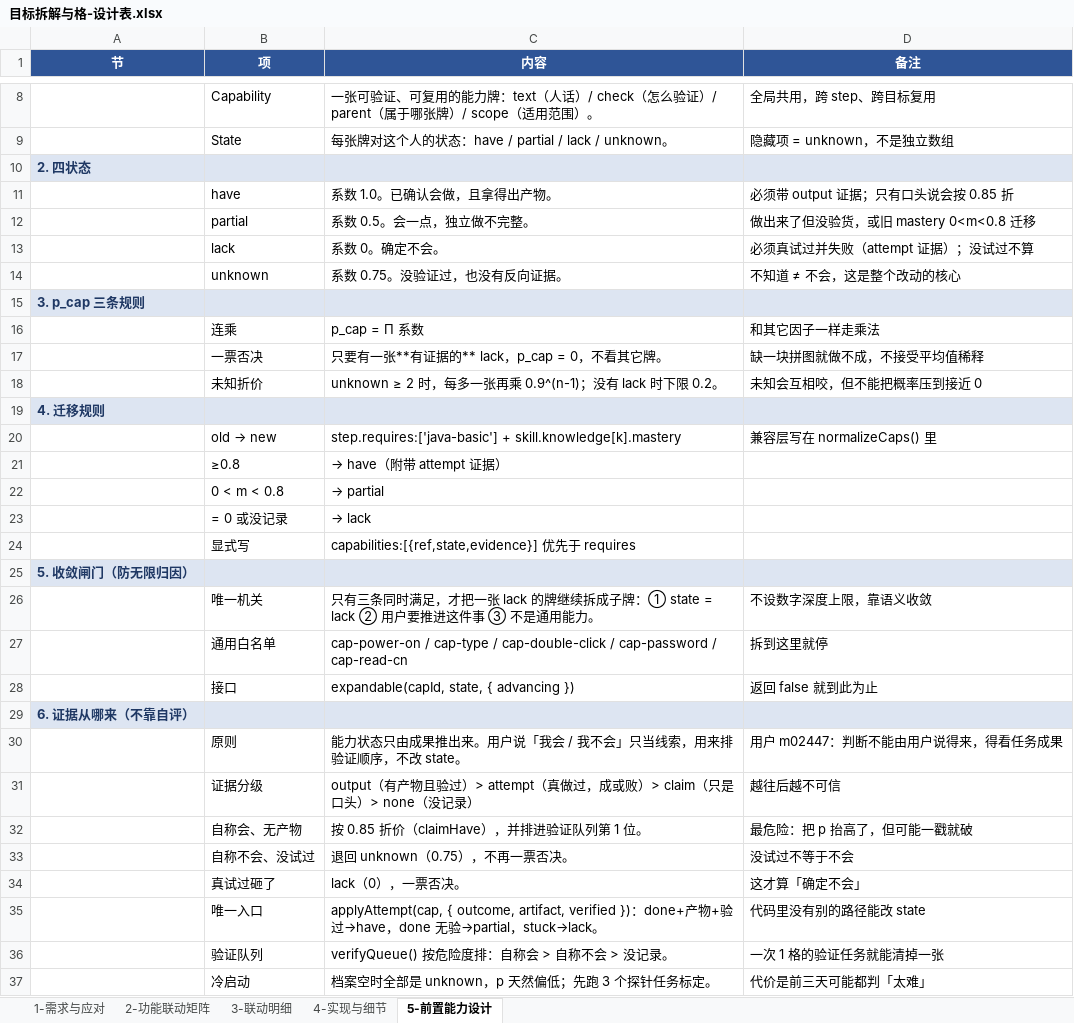
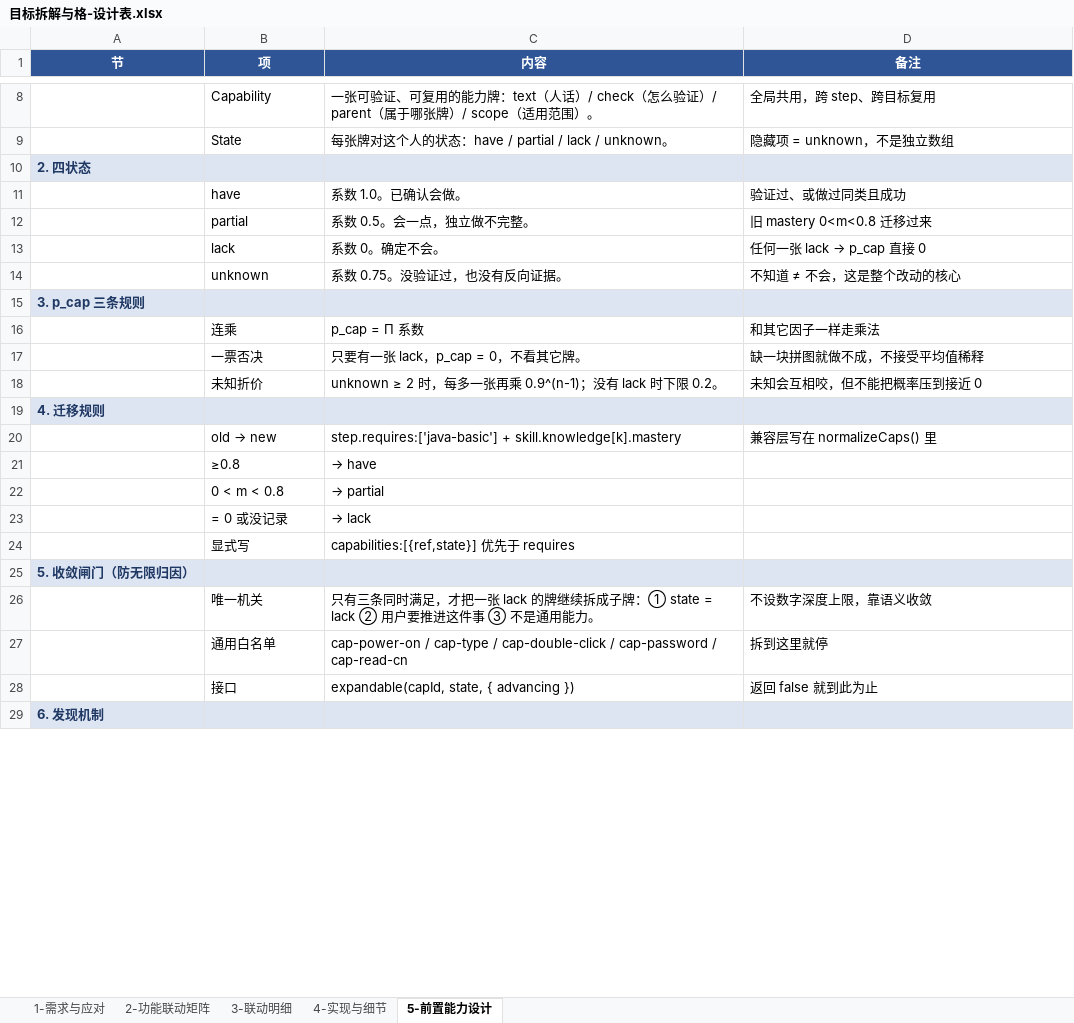
Before and after one commit to fahsq72lan/dsh-guide-tutor, an Excel workbook: planning/目标拆解与格-设计表.xlsx, sheet 5-前置能力设计, drawn as a sheet; only a part is shown, gaps mark what is left out; values as stored, in another font and other column widths than the file's, no borders; formulas without a stored value are shown as written; removed rows and columns are numbered as before the commit, all else as after; the diff covers the shown part only; the diff names each change by its address in the sheet, - before the commit and + after, or states it on an @@ line.

Commit message:
revert: 撤掉「能力状态由成果推导」，回到四态模型
applyAttempt / verifyQueue / effectiveState 三件套先不落地，
设计表第 5 页回到 51 行版本。p_cap 四态与收敛闸门保留。

```diff
--- a/planning/目标拆解与格-设计表.xlsx (sheet 5-前置能力设计)
+++ b/planning/目标拆解与格-设计表.xlsx (sheet 5-前置能力设计)
-C11 (内容): 系数 1.0。已确认会做，且拿得出产物。
+C11 (内容): 系数 1.0。已确认会做。
-D11 (备注): 必须带 output 证据；只有口头说会按 0.85 折
+D11 (备注): 验证过、或做过同类且成功
-D12 (备注): 做出来了但没验货，或旧 mastery 0<m<0.8 迁移
+D12 (备注): 旧 mastery 0<m<0.8 迁移过来
@@ D13 (备注): 必须真试过并失败（attempt 证据）；没试过不算 → 任何一张 lack → p_cap 直接 0 @@
-C17 (内容): 只要有一张**有证据的** lack，p_cap = 0，不看其它牌。
+C17 (内容): 只要有一张 lack，p_cap = 0，不看其它牌。
-C21 (内容): → have（附带 attempt 证据）
+C21 (内容): → have
-C24 (内容): capabilities:[{ref,state,evidence}] 优先于 requires
+C24 (内容): capabilities:[{ref,state}] 优先于 requires
-A29 (节): 6. 证据从哪来（不靠自评）
+A29 (节): 6. 发现机制
-row 30:  | 原则 | 能力状态只由成果推出来。用户说「我会 / 我不会」只当线索，用来排验证顺序，不改 state。 | 用户 m02447：判断不能由用户说得来，得看任务成果
-row 31:  | 证据分级 | output（有产物且验过）> attempt（真做过，成或败）> claim（只是口头）> none（没记录） | 越往后越不可信
-row 32:  | 自称会、无产物 | 按 0.85 折价（claimHave），并排进验证队列第 1 位。 | 最危险：把 p 抬高了，但可能一戳就破
-row 33:  | 自称不会、没试过 | 退回 unknown（0.75），不再一票否决。 | 没试过不等于不会
-row 34:  | 真试过砸了 | lack（0），一票否决。 | 这才算「确定不会」
-row 35:  | 唯一入口 | applyAttempt(cap, { outcome, artifact, verified })：done+产物+验过→have，done 无验→partial，stuck→lack。 | 代码里没有别的路径能改 state
-row 36:  | 验证队列 | verifyQueue() 按危险度排：自称会 > 自称不会 > 没记录。 | 一次 1 格的验证任务就能清掉一张
-row 37:  | 冷启动 | 档案空时全部是 unknown，p 天然偏低；先跑 3 个探针任务标定。 | 代价是前三天可能都判「太难」
```
Also changed, not shown: 5 added rows, 5 removed rows and 5 edited cells elsewhere in this sheet, 2 other files.
